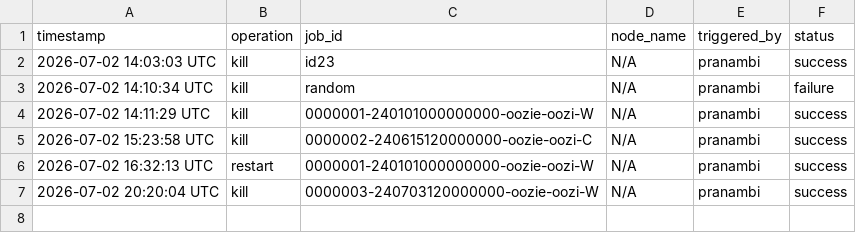
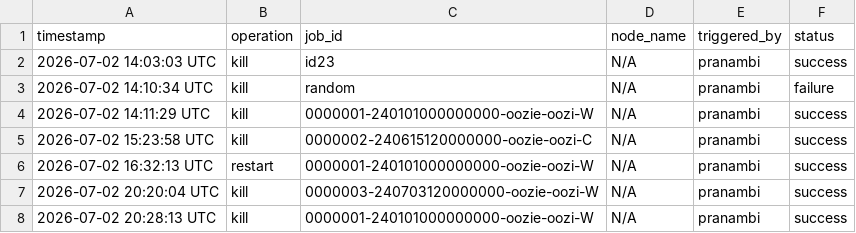
Before and after one commit to pranambi/cdp-ops-action, a CSV file: audit/audit_log.csv, drawn as a sheet.

```diff
--- a/audit/audit_log.csv
+++ b/audit/audit_log.csv
@@ -7 +7,2 @@ timestamp,operation,job_id,node_name,triggered_by,status
 2026-07-02 20:20:04 UTC,kill,0000003-240703120000000-oozie-oozi-W,N/A,pranambi,success
+2026-07-02 20:28:13 UTC,kill,0000001-240101000000000-oozie-oozi-W,N/A,pranambi,success
```
